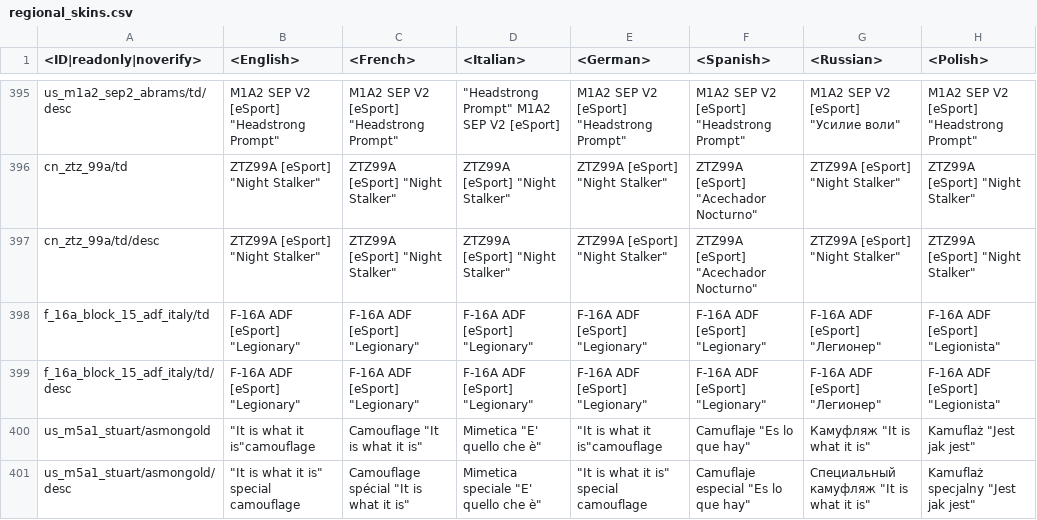
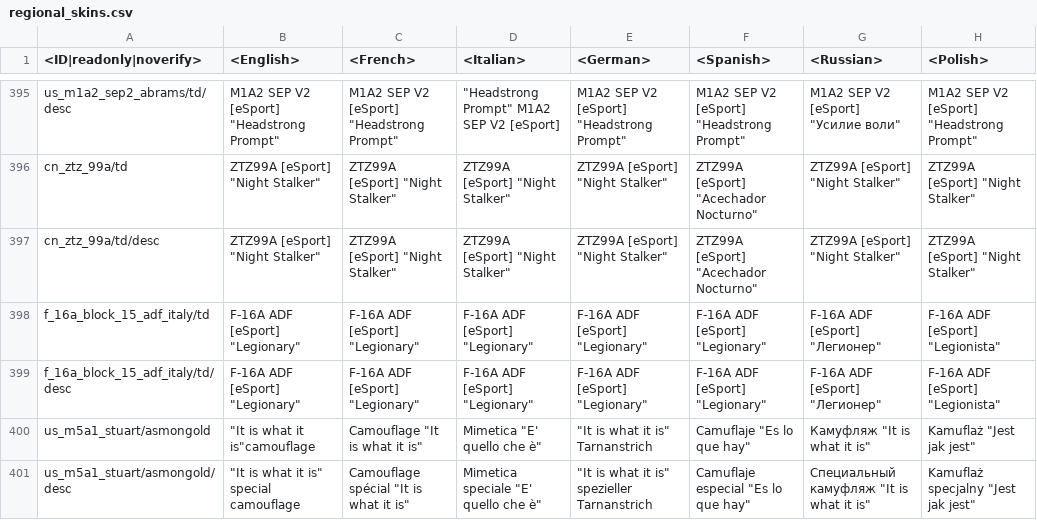
Before and after one commit to Heboon123/WTDM, a CSV file: regional.vromfs.bin_u/lang/regional_skins.csv, drawn as a sheet; only a part is shown, gaps mark what is left out; the diff covers the shown part only; the diff names each change by its address in the sheet, - before the commit and + after, or states it on an @@ line.

```diff
--- a/regional.vromfs.bin_u/lang/regional_skins.csv
+++ b/regional.vromfs.bin_u/lang/regional_skins.csv
-E400 (<German>): "It is what it is"camouflage
+E400 (<German>): "It is what it is" Tarnanstrich
-E401 (<German>): "It is what it is" special camouflage
+E401 (<German>): "It is what it is" spezieller Tarnanstrich
```
Also changed, not shown: 96 edited cells elsewhere in this file, lang.vromfs.bin_u/lang/shop.csv, lang.vromfs.bin_u/lang/unlocks_medals.csv, 22 other files.
